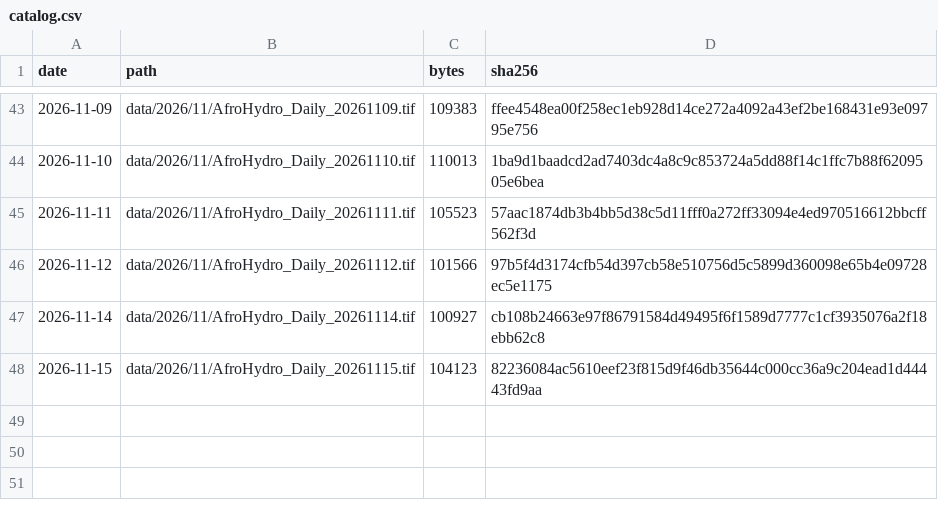
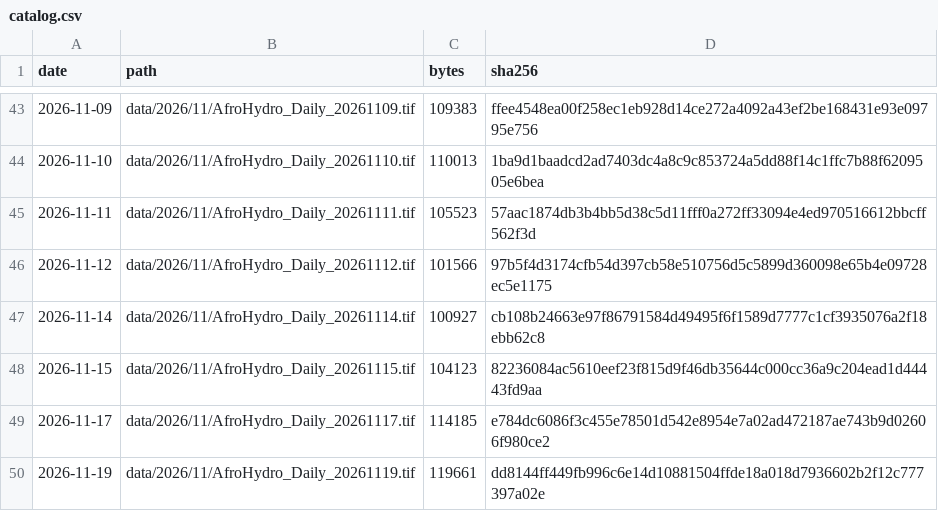
Before and after one commit to abolu2016/AfroHydro-Daily-Rainfall-Data, a CSV file: catalog.csv, drawn as a sheet; only a part is shown, gaps mark what is left out; the diff names each change by its address in the sheet, - before the commit and + after, or states it on an @@ line.

Commit message:
Publish AfroHydro daily analyses 2026-11-20

```diff
--- a/catalog.csv
+++ b/catalog.csv
+row 49: 2026-11-17 | data/2026/11/AfroHydro_Daily_20261117.tif | 114185 | e784dc6086f3c455e78501d542e8954e7a02ad472187ae743b9d02606f980ce2
+row 50: 2026-11-19 | data/2026/11/AfroHydro_Daily_20261119.tif | 119661 | dd8144ff449fb996c6e14d10881504ffde18a018d7936602b2f12c777397a02e
```
Also changed, not shown: 5 other files.
